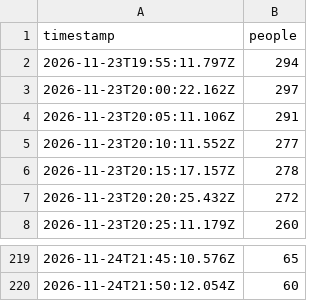
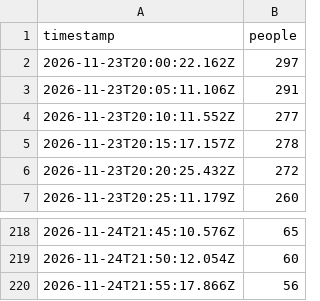
Before and after one commit to bogar/ocupacion-club, a CSV file: data/live.csv, drawn as a sheet; only a part is shown, gaps mark what is left out; removed rows and columns are numbered as before the commit, all else as after; the diff names each change by its address in the sheet, - before the commit and + after, or states it on an @@ line.

```diff
--- a/data/live.csv
+++ b/data/live.csv
-row 2: 2026-11-23T19:55:11.797Z | 294
+row 220: 2026-11-24T21:55:17.866Z | 56
```
Also changed, not shown: 2 other files.
